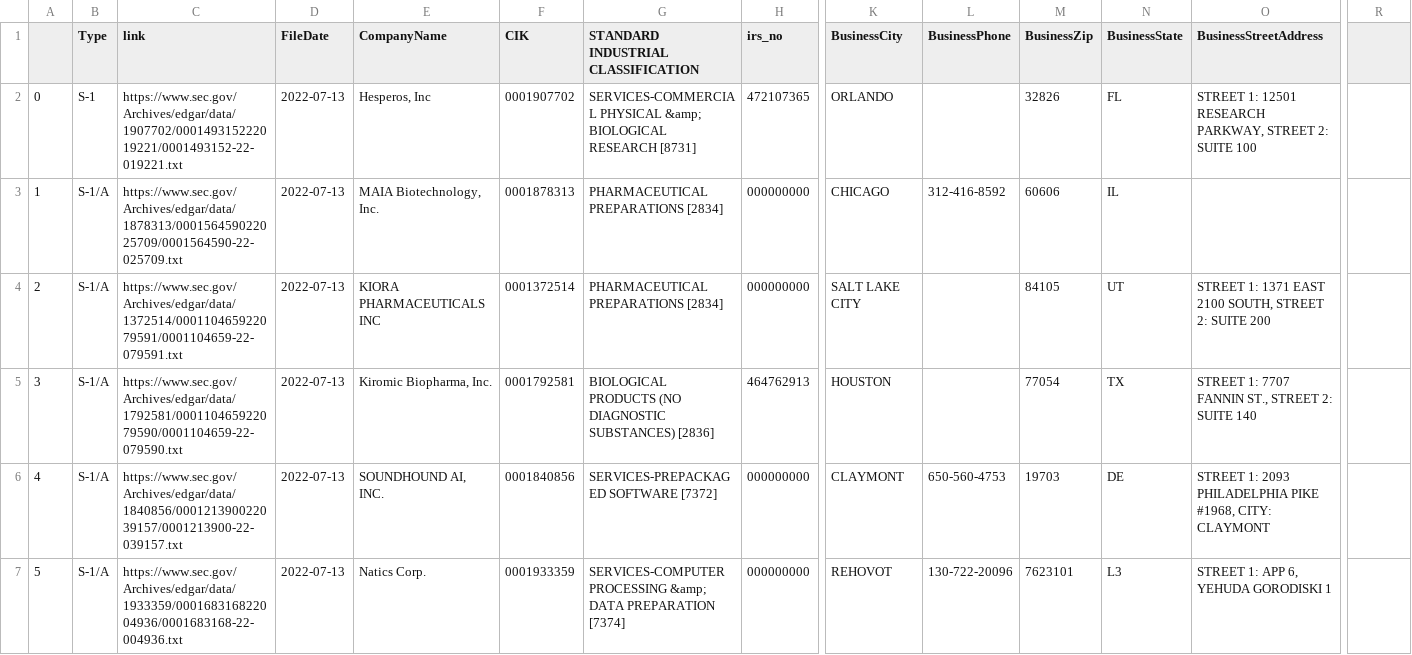
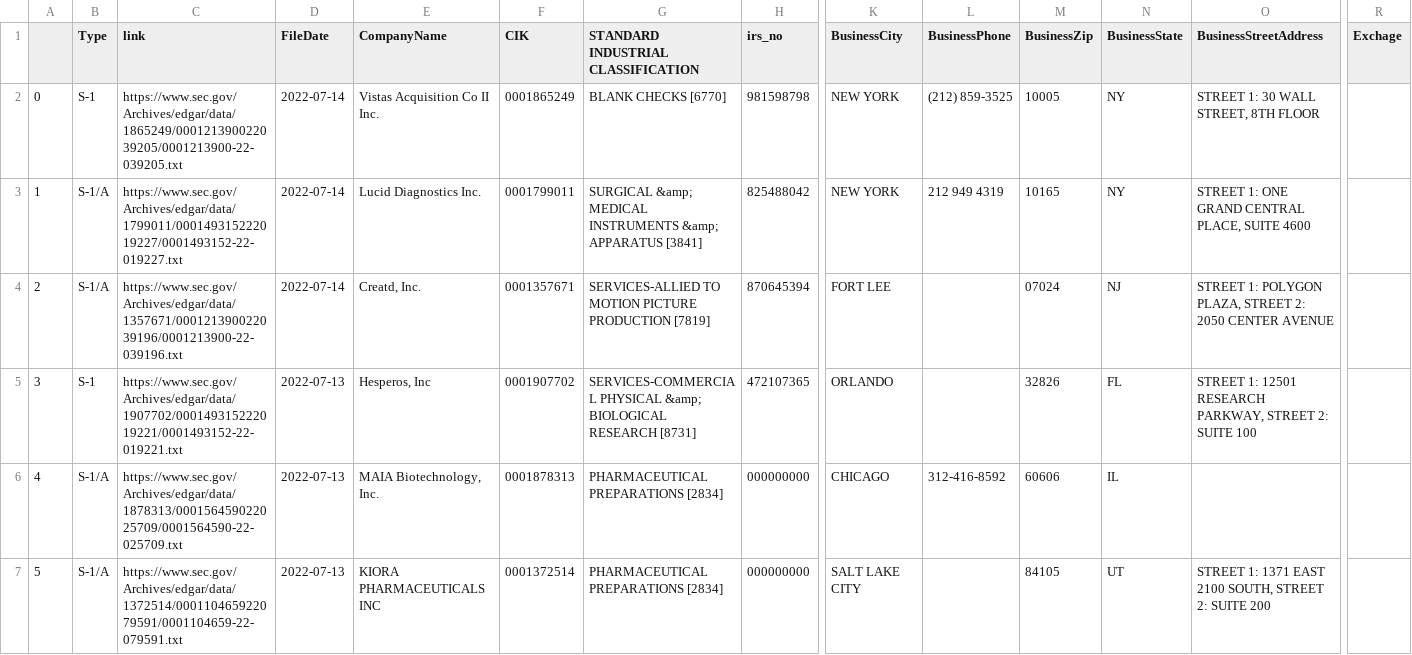
Before and after one commit to vishwajeet-hogale/Multilex-workflows, a CSV file: SecS1WF/Output/S1DOC_Report_2022-07-14.csv, drawn as a sheet; only a part is shown, gaps mark what is left out; the shorter side is filled out with more unchanged rows; addresses are those after the commit; rows hold the shown columns only; the diff names each change by its address in the sheet, - before the commit and + after, or states it on an @@ line.

```diff
--- a/SecS1WF/Output/S1DOC_Report_2022-07-14.csv
+++ b/SecS1WF/Output/S1DOC_Report_2022-07-14.csv
-R1: (empty)
+R1: Exchage
+row 2: 0 | S-1 | https://www.sec.gov/Archives/edgar/data/1865249/000121390022039205/0001213900-22-039205.txt | 2022-07-14 | Vistas Acquisition Co II Inc. | 0001865249 | BLANK CHECKS [6770] | 981598798 | NEW YORK | (212) 859-3525 | 10005 | NY | STREET 1: 30 WALL STREET, 8TH FLOOR
+row 3: 1 | S-1/A | https://www.sec.gov/Archives/edgar/data/1799011/000149315222019227/0001493152-22-019227.txt | 2022-07-14 | Lucid Diagnostics Inc. | 0001799011 | SURGICAL &amp; MEDICAL INSTRUMENTS &amp; APPARATUS [3841] | 825488042 | NEW YORK | 212 949 4319 | 10165 | NY | STREET 1: ONE GRAND CENTRAL PLACE, SUITE 4600
+row 4: 2 | S-1/A | https://www.sec.gov/Archives/edgar/data/1357671/000121390022039196/0001213900-22-039196.txt | 2022-07-14 | Creatd, Inc. | 0001357671 | SERVICES-ALLIED TO MOTION PICTURE PRODUCTION [7819] | 870645394 | FORT LEE |  | 07024 | NJ | STREET 1: POLYGON PLAZA, STREET 2: 2050 CENTER AVENUE
@@ column A renumbered from row 5 down @@
```
Also changed, not shown: 6 other files.
